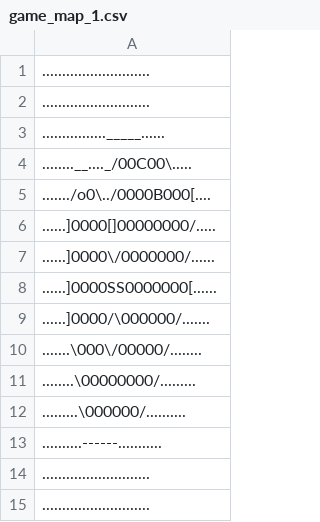
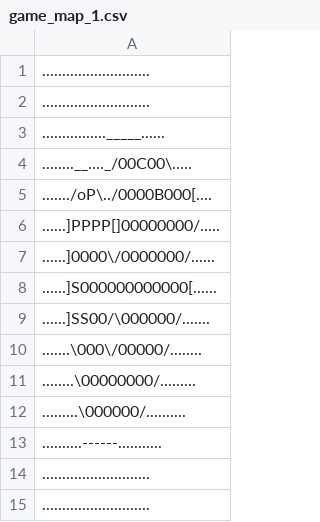
Before and after one commit to TarbFela/Mini_Golf_Driving, a CSV file: game_map_1.csv, drawn as a sheet.

```diff
--- a/game_map_1.csv
+++ b/game_map_1.csv
@@ -4,7 +4,7 @@
 ........__...._/00C00\.....
-......./o0\../0000B000[....
-......]0000[]00000000/.....
+......./oP\../0000B000[....
+......]PPPP[]00000000/.....
 ......]0000\/0000000/......
-......]0000SS0000000[......
-......]0000/\000000/.......
+......]S000000000000[......
+......]SS00/\000000/.......
 .......\000\/00000/........
```
Also changed, not shown: 1 other file.
